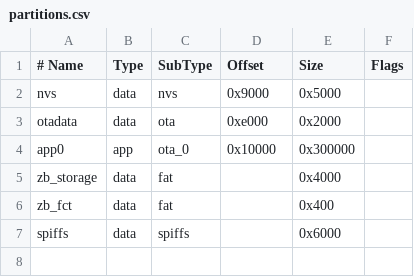
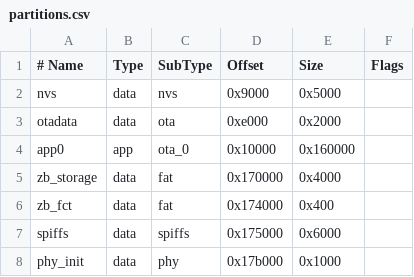
Before and after one commit to bartek03m/esp32c6-zigbee-light-controller, a CSV file: partitions.csv, drawn as a sheet; the diff names each change by its address in the sheet, - before the commit and + after, or states it on an @@ line.

```diff
--- a/partitions.csv
+++ b/partitions.csv
-E4 (Size): 0x300000
+E4 (Size): 0x160000
-D5 (Offset): (empty)
+D5 (Offset): 0x170000
-D6 (Offset): (empty)
+D6 (Offset): 0x174000
-D7 (Offset): (empty)
+D7 (Offset): 0x175000
+row 8: phy_init | data | phy | 0x17b000 | 0x1000
```
Also changed, not shown: 1 other file.
